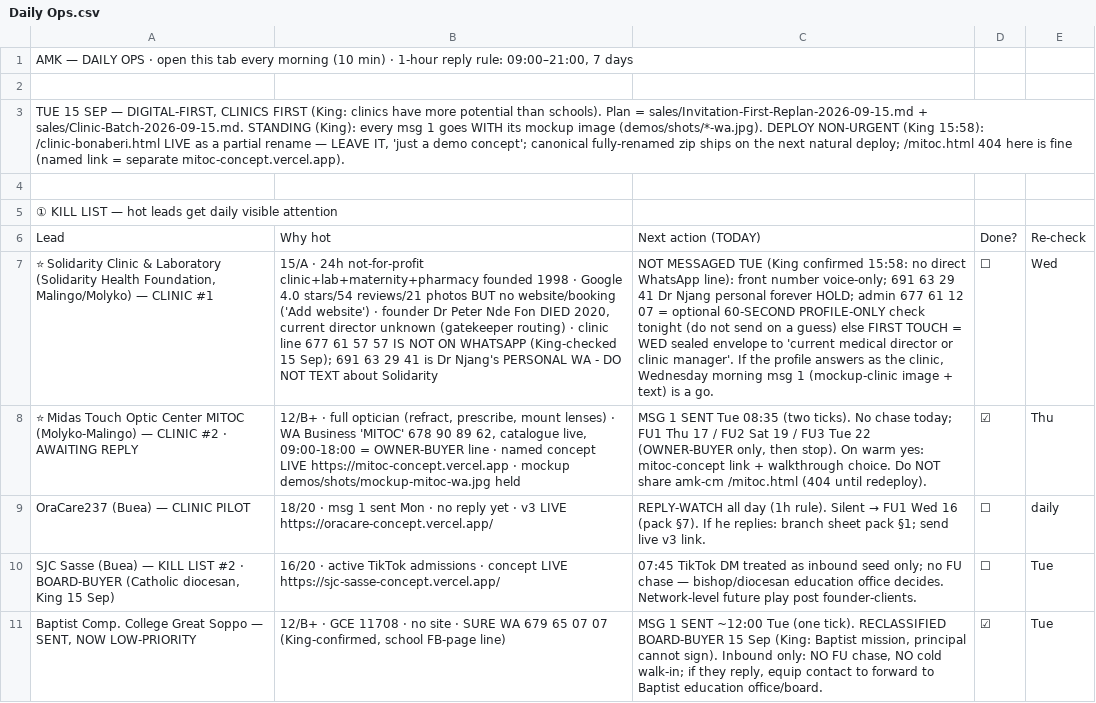
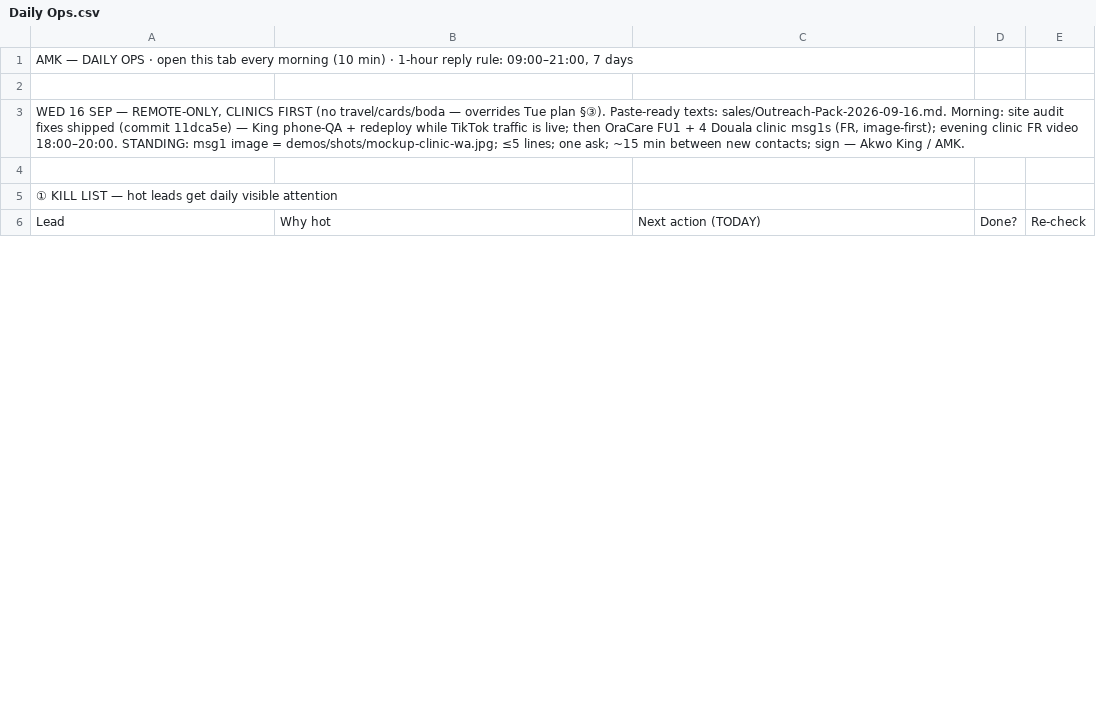
Before and after one commit to AKWOKING/AMK, a CSV file: leads/Daily Ops.csv, drawn as a sheet; only a part is shown; removed rows and columns are numbered as before the commit, all else as after; the diff covers the shown part only; the diff names each change by its address in the sheet, - before the commit and + after, or states it on an @@ line.

Commit message:
Wed 16 daily plan: remote-only ops CSV (card sweep cancelled), Outreach pack (OraCare FU1 + 4 Douala FR clinic msg1s, JOSS domain gate), YouTube Shorts metadata EN+FR
Co-authored-by: arena-agent <297053741+arena-agent@users.noreply.github.com>

```diff
--- a/leads/Daily Ops.csv
+++ b/leads/Daily Ops.csv
-A3: TUE 15 SEP — DIGITAL-FIRST, CLINICS FIRST (King: clinics have more potential than schools). Plan = sales/Invitation-First-Replan-2026-09-15.md + sales/Clinic-Batch-2026-09-15.md. STANDING (King): every msg 1 goes WITH its mockup image (demos/shots/*-wa.jpg). DEPLOY NON-URGENT (King 15:58): /clinic-bonaberi.html LIVE as a partial rename — LEAVE IT, 'just a demo concept'; canonical fully-renamed zip ships on the next natural deploy; /mitoc.html 404 here is fine (named link = separate mitoc-concept.vercel.app).
+A3: WED 16 SEP — REMOTE-ONLY, CLINICS FIRST (no travel/cards/boda — overrides Tue plan §③). Paste-ready texts: sales/Outreach-Pack-2026-09-16.md. Morning: site audit fixes shipped (commit 11dca5e) — King phone-QA + redeploy while TikTok traffic is live; then OraCare FU1 + 4 Douala clinic msg1s (FR, image-first); evening clinic FR video 18:00–20:00. STANDING: msg1 image = demos/shots/mockup-clinic-wa.jpg; ≤5 lines; one ask; ~15 min between new contacts; sign — Akwo King / AMK.
-row 7: ⭐ Solidarity Clinic & Laboratory (Solidarity Health Foundation, Malingo/Molyko) — CLINIC #1 | 15/A · 24h not-for-profit clinic+lab+maternity+pharmacy founded 1998 · Google 4.0 stars/54 reviews/21 photos BUT no website/booking ('Add website') · founder Dr Peter Nde Fon DIED 2020, current director unknown (gatekeeper routing) · clinic line 677 61 57 57 IS NOT ON WHATSAPP (King-checked 15 Sep); 691 63 29 41 is Dr Njang's PERSONAL WA - DO NOT TEXT about Solidarity | NOT MESSAGED TUE (King confirmed 15:58: no direct WhatsApp line): front number voice-only; 691 63 29 41 Dr Njang personal forever HOLD; admin 677 61 12 07 = optional 60-SECOND PROFILE-ONLY check tonight (do not send on a guess) else FIRST TOUCH = WED sealed envelope to 'current medical director or clinic manager'. If the profile answers as the clinic, Wednesday morning msg 1 (mockup-clinic image + text) is a go. | ☐ | Wed
-row 8: ⭐ Midas Touch Optic Center MITOC (Molyko-Malingo) — CLINIC #2 · AWAITING REPLY | 12/B+ · full optician (refract, prescribe, mount lenses) · WA Business 'MITOC' 678 90 89 62, catalogue live, 09:00-18:00 = OWNER-BUYER line · named concept LIVE https://mitoc-concept.vercel.app · mockup demos/shots/mockup-mitoc-wa.jpg held | MSG 1 SENT Tue 08:35 (two ticks). No chase today; FU1 Thu 17 / FU2 Sat 19 / FU3 Tue 22 (OWNER-BUYER only, then stop). On warm yes: mitoc-concept link + walkthrough choice. Do NOT share amk-cm /mitoc.html (404 until redeploy). | ☑ | Thu
-row 9: OraCare237 (Buea) — CLINIC PILOT | 18/20 · msg 1 sent Mon · no reply yet · v3 LIVE https://oracare-concept.vercel.app/ | REPLY-WATCH all day (1h rule). Silent → FU1 Wed 16 (pack §7). If he replies: branch sheet pack §1; send live v3 link. | ☐ | daily
-row 10: SJC Sasse (Buea) — KILL LIST #2 · BOARD-BUYER (Catholic diocesan, King 15 Sep) | 16/20 · active TikTok admissions · concept LIVE https://sjc-sasse-concept.vercel.app/ | 07:45 TikTok DM treated as inbound seed only; no FU chase — bishop/diocesan education office decides. Network-level future play post founder-clients. | ☐ | Tue
-row 11: Baptist Comp. College Great Soppo — SENT, NOW LOW-PRIORITY | 12/B+ · GCE 11708 · no site · SURE WA 679 65 07 07 (King-confirmed, school FB-page line) | MSG 1 SENT ~12:00 Tue (one tick). RECLASSIFIED BOARD-BUYER 15 Sep (King: Baptist mission, principal cannot sign). Inbound only: NO FU chase, NO cold walk-in; if they reply, equip contact to forward to Baptist education office/board. | ☑ | Tue
```
Also changed, not shown: 17 added rows, 23 removed rows and 21 edited cells elsewhere in this file, 4 other files.
